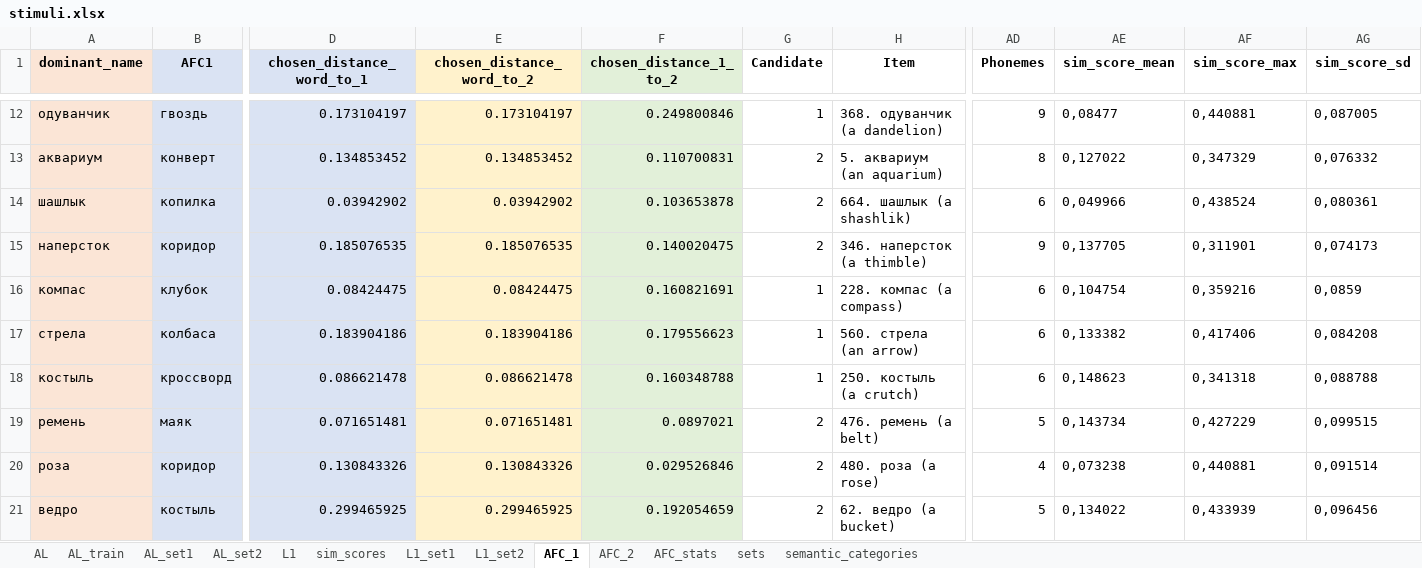
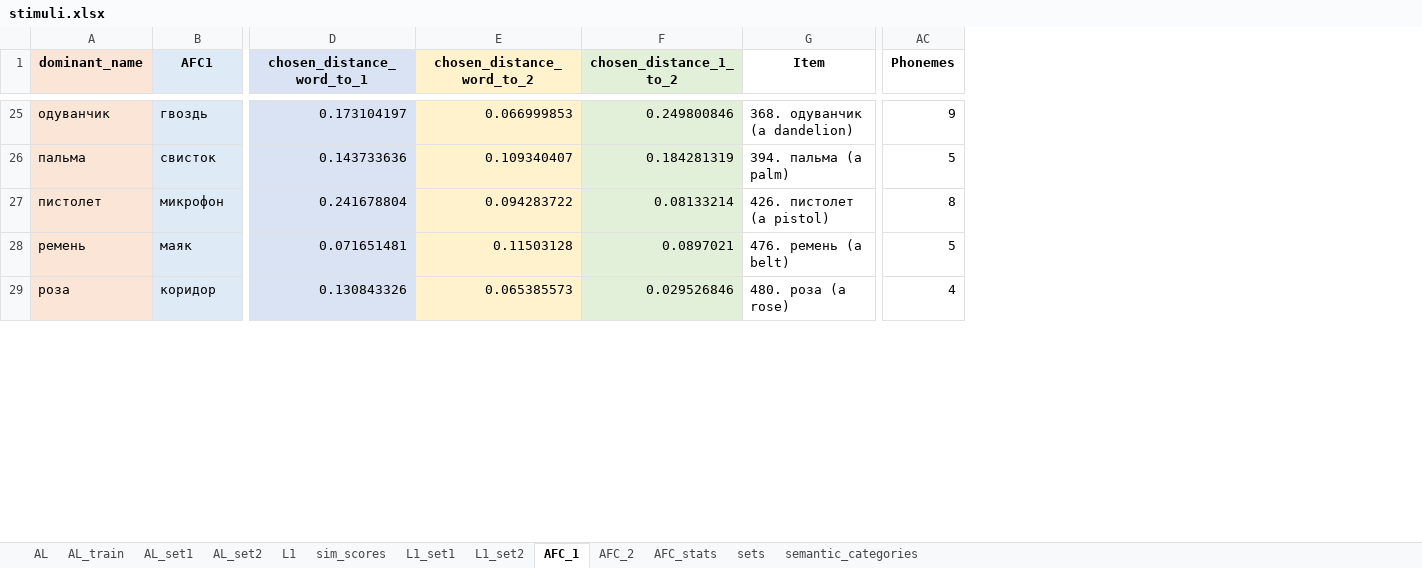
Before and after one commit to AnnaZhuravleva/novel_word_acquisition, an Excel workbook: materials/stimuli.xlsx, sheet AFC_1, drawn as a sheet; only a part is shown, gaps mark what is left out; values as stored, in another font and other column widths than the file's, no borders; removed rows and columns are numbered as before the commit, all else as after; rows hold the shown columns only; the diff covers the shown part only; the diff names each change by its address in the sheet, - before the commit and + after, or states it on an @@ line.

Commit message:
stimuli

```diff
--- a/materials/stimuli.xlsx (sheet AFC_1)
+++ b/materials/stimuli.xlsx (sheet AFC_1)
-column G (Candidate), row 12: 1; rows 19-20: 2 | 2
-column AE (sim_score_mean), row 12: 0,08477; rows 19-20: 0,143734 | 0,073238
-column AF (sim_score_max), row 12: 0,440881; rows 19-20: 0,427229 | 0,440881
-column AG (sim_score_sd), row 12: 0,087005; rows 19-20: 0,099515 | 0,091514
-E25 (chosen_distance_word_to_2): 0.173104197
+E25 (chosen_distance_word_to_2): 0.066999853
-row 13: аквариум | конверт | 0.134853452 | 0.134853452 | 0.110700831 | 2 | 5. аквариум (an aquarium) | 8 | 0,127022 | 0,347329 | 0,076332
-row 14: шашлык | копилка | 0.03942902 | 0.03942902 | 0.103653878 | 2 | 664. шашлык (a shashlik) | 6 | 0,049966 | 0,438524 | 0,080361
-row 15: наперсток | коридор | 0.185076535 | 0.185076535 | 0.140020475 | 2 | 346. наперсток (a thimble) | 9 | 0,137705 | 0,311901 | 0,074173
-row 16: компас | клубок | 0.08424475 | 0.08424475 | 0.160821691 | 1 | 228. компас (a compass) | 6 | 0,104754 | 0,359216 | 0,0859
-row 17: стрела | колбаса | 0.183904186 | 0.183904186 | 0.179556623 | 1 | 560. стрела (an arrow) | 6 | 0,133382 | 0,417406 | 0,084208
-row 18: костыль | кроссворд | 0.086621478 | 0.086621478 | 0.160348788 | 1 | 250. костыль (a crutch) | 6 | 0,148623 | 0,341318 | 0,088788
+row 26: пальма | свисток | 0.143733636 | 0.109340407 | 0.184281319 | 394. пальма (a palm) | 5
+row 27: пистолет | микрофон | 0.241678804 | 0.094283722 | 0.08133214 | 426. пистолет (a pistol) | 8
-E28 (chosen_distance_word_to_2): 0.071651481
+E28 (chosen_distance_word_to_2): 0.11503128
-E29 (chosen_distance_word_to_2): 0.130843326
+E29 (chosen_distance_word_to_2): 0.065385573
-row 21: ведро | костыль | 0.299465925 | 0.299465925 | 0.192054659 | 2 | 62. ведро (a bucket) | 5 | 0,134022 | 0,433939 | 0,096456
```
Also changed, not shown: 26 added rows, 21 removed rows and 11 edited cells elsewhere in this sheet, sheet AFC_2, sheet sets, sheet L1, charts or pictures.
